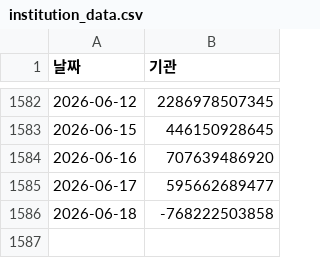
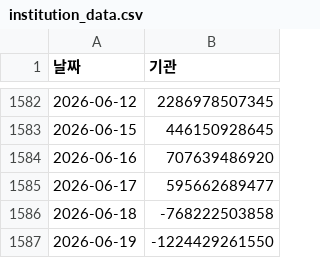
Before and after one commit to doeon082-blip/Korea-fear-greed-index, a CSV file: institution_data.csv, drawn as a sheet; only a part is shown, gaps mark what is left out.

```diff
--- a/institution_data.csv
+++ b/institution_data.csv
@@ -1586 +1586,2 @@
 2026-06-18,-768222503858
+2026-06-19,-1224429261550
```
Also changed, not shown: 2 other files.
